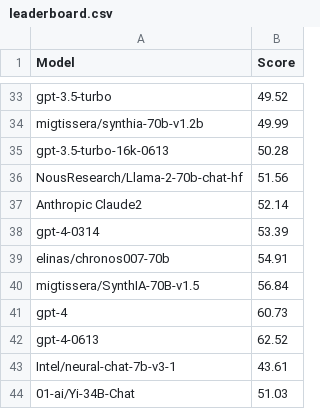
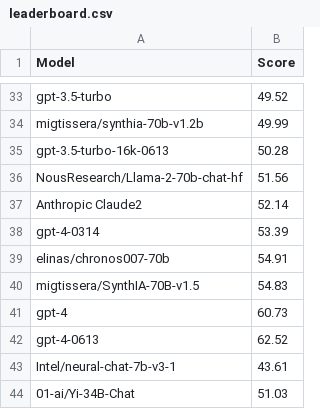
Before and after one commit to EQ-bench/EQ-bench-site, a CSV file: leaderboard.csv, drawn as a sheet; only a part is shown, gaps mark what is left out.

Commit message:
score update

```diff
--- a/leaderboard.csv
+++ b/leaderboard.csv
@@ -39,3 +39,3 @@ gpt-4-0314,53.39
 elinas/chronos007-70b,54.91
-migtissera/SynthIA-70B-v1.5,56.84
+migtissera/SynthIA-70B-v1.5,54.83
 gpt-4,60.73
```
Also changed, not shown: 1 other file.
